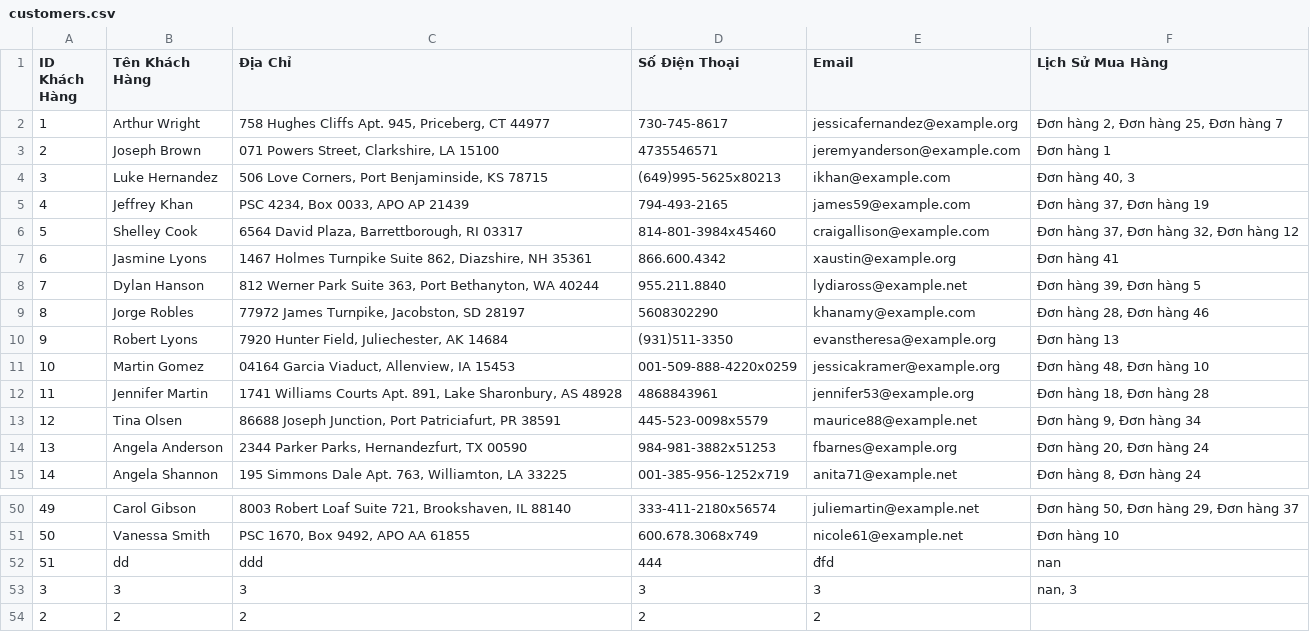
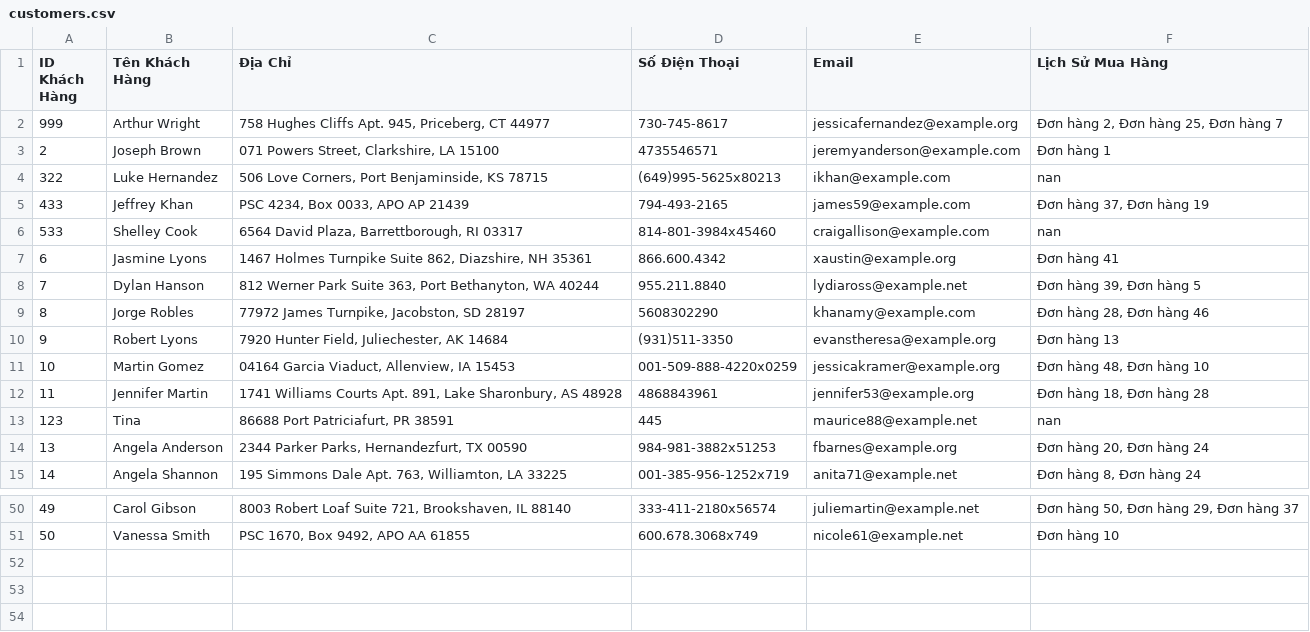
Before and after one commit to PhineNguyen/mananger, a CSV file: customers.csv, drawn as a sheet; only a part is shown, gaps mark what is left out.

```diff
--- a/customers.csv
+++ b/customers.csv
@@ -1,7 +1,7 @@
 ID Khách Hàng,Tên Khách Hàng,Địa Chỉ,Số Điện Thoại,Email,Lịch Sử Mua Hàng
-1,Arthur Wright,"758 Hughes Cliffs Apt. 945, Priceberg, CT 44977",730-745-8617,jessicafernandez@example.org,"Đơn hàng 2, Đơn hàng 25, Đơn hàng 7"
+999,Arthur Wright,"758 Hughes Cliffs Apt. 945, Priceberg, CT 44977",730-745-8617,jessicafernandez@example.org,"Đơn hàng 2, Đơn hàng 25, Đơn hàng 7"
 2,Joseph Brown,"071 Powers Street, Clarkshire, LA 15100",4735546571,jeremyanderson@example.com,Đơn hàng 1
-3,Luke Hernandez,"506 Love Corners, Port Benjaminside, KS 78715",(649)995-5625x80213,ikhan@example.com,"Đơn hàng 40, 3"
-4,Jeffrey Khan,"PSC 4234, Box 0033, APO AP 21439",794-493-2165,james59@example.com,"Đơn hàng 37, Đơn hàng 19"
-5,Shelley Cook,"6564 David Plaza, Barrettborough, RI 03317",814-801-3984x45460,craigallison@example.com,"Đơn hàng 37, Đơn hàng 32, Đơn hàng 12"
+322,Luke Hernandez,"506 Love Corners, Port Benjaminside, KS 78715",(649)995-5625x80213,ikhan@example.com,nan
+433,Jeffrey Khan,"PSC 4234, Box 0033, APO AP 21439",794-493-2165,james59@example.com,"Đơn hàng 37, Đơn hàng 19"
+533,Shelley Cook,"6564 David Plaza, Barrettborough, RI 03317",814-801-3984x45460,craigallison@example.com,nan
 6,Jasmine Lyons,"1467 Holmes Turnpike Suite 862, Diazshire, NH 35361",866.600.4342,xaustin@example.org,Đơn hàng 41
@@ -12,3 +12,3 @@ ID Khách Hàng,Tên Khách Hàng,Địa Chỉ,Số Điện Thoại,Email,Lịch
 11,Jennifer Martin,"1741 Williams Courts Apt. 891, Lake Sharonbury, AS 48928",4868843961,jennifer53@example.org,"Đơn hàng 18, Đơn hàng 28"
-12,Tina Olsen,"86688 Joseph Junction, Port Patriciafurt, PR 38591",445-523-0098x5579,maurice88@example.net,"Đơn hàng 9, Đơn hàng 34"
+123,Tina,"86688 Port Patriciafurt, PR 38591",445,maurice88@example.net,nan
 13,Angela Anderson,"2344 Parker Parks, Hernandezfurt, TX 00590",984-981-3882x51253,fbarnes@example.org,"Đơn hàng 20, Đơn hàng 24"
@@ -51,4 +51 @@ ID Khách Hàng,Tên Khách Hàng,Địa Chỉ,Số Điện Thoại,Email,Lịch
 50,Vanessa Smith,"PSC 1670, Box 9492, APO AA 61855",600.678.3068x749,nicole61@example.net,Đơn hàng 10
-51,dd,ddd,444,đfd,nan
-3,3,3,3,3,"nan, 3"
-2,2,2,2,2,
```
Also changed, not shown: orders.csv, products.csv, 2 other files.
